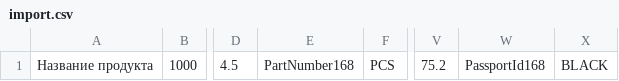
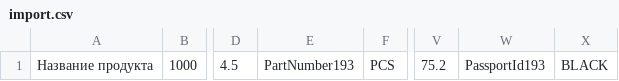
Before and after one commit to Karabas890/IS-Lab-1, a CSV file: src/import.csv, drawn as a sheet; only a part is shown, gaps mark what is left out; the diff names each change by its address in the sheet, - before the commit and + after, or states it on an @@ line.

```diff
--- a/src/import.csv
+++ b/src/import.csv
-E1: PartNumber168
+E1: PartNumber193
-W1: PassportId168
+W1: PassportId193
```
Also changed, not shown: 5 other files.
